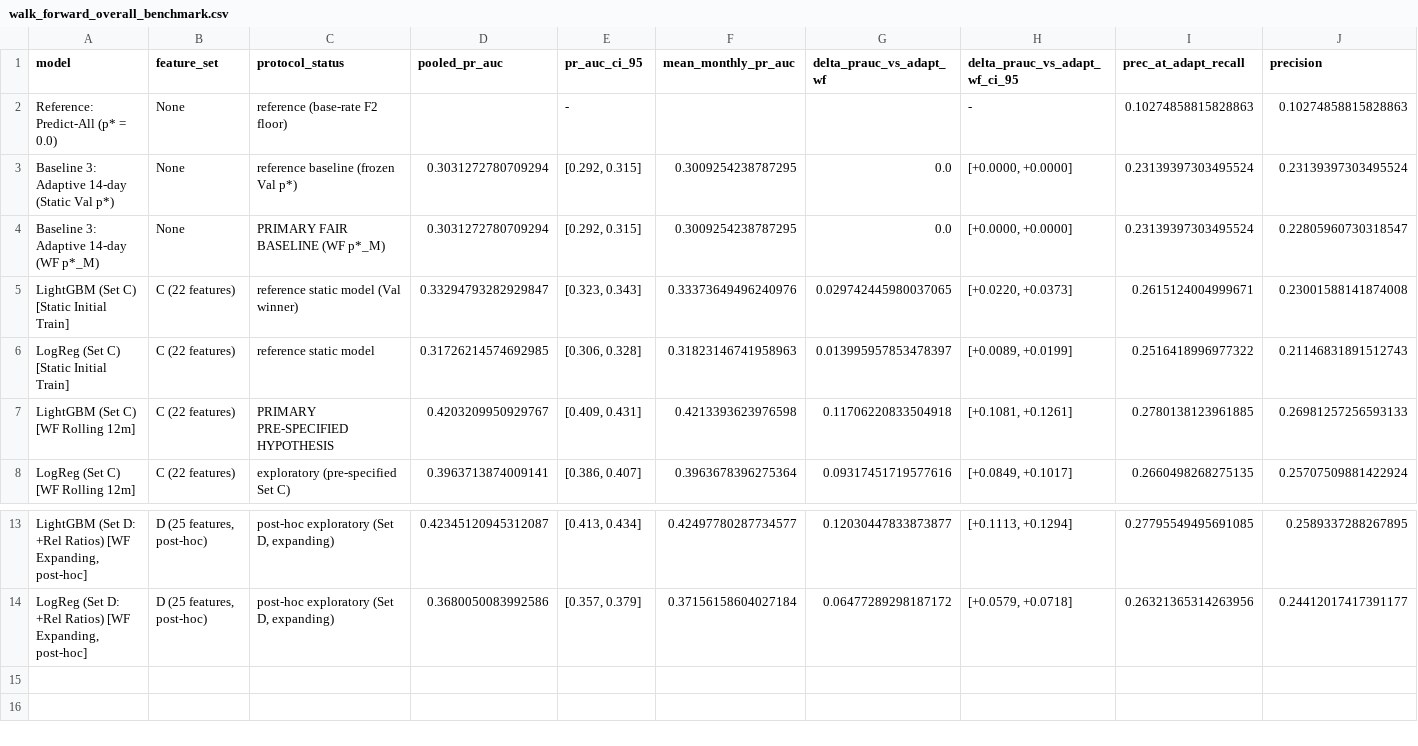
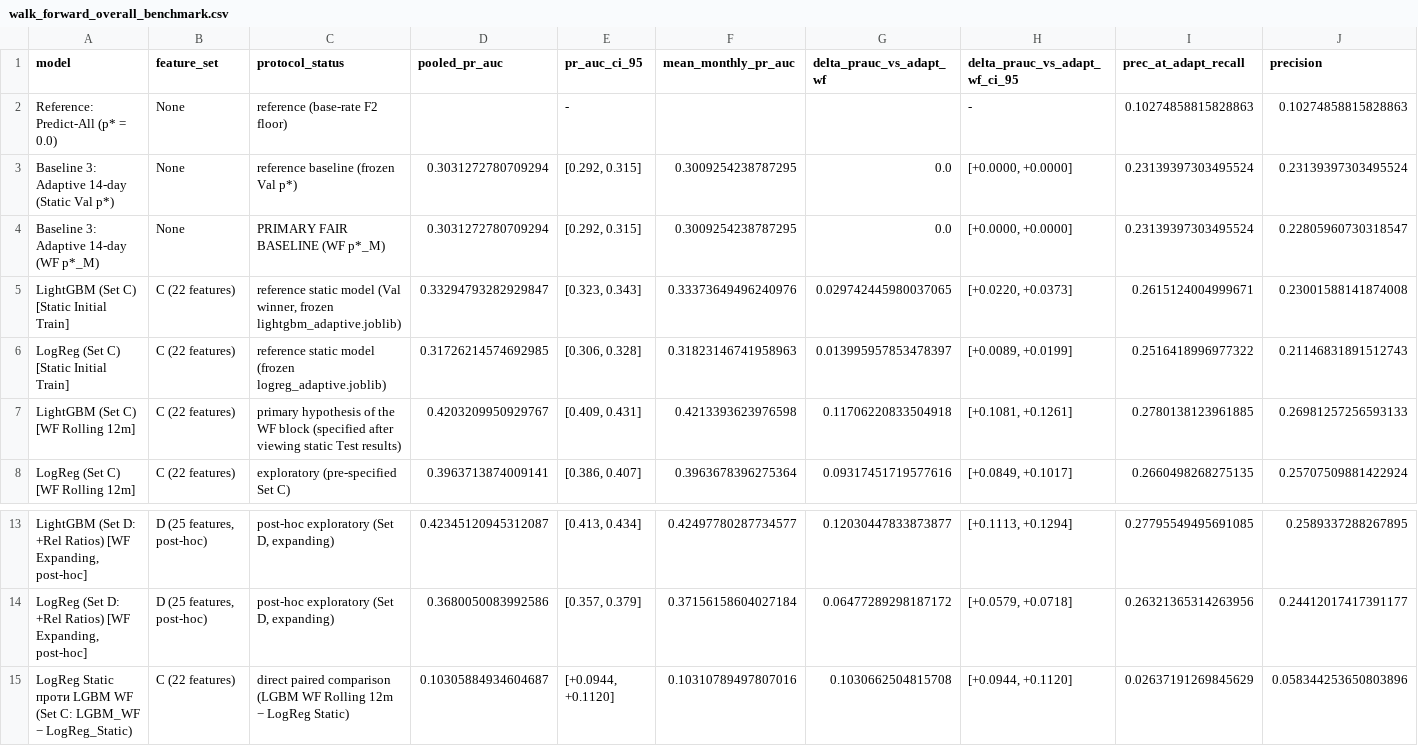
Before and after one commit to Yaroo-a/ukrainian-air-raid-sirens-analysis, a CSV file: reports/official/walk_forward_overall_benchmark.csv, drawn as a sheet; only a part is shown, gaps mark what is left out; rows hold the shown columns only; the diff names each change by its address in the sheet, - before the commit and + after, or states it on an @@ line.

```diff
--- a/reports/official/walk_forward_overall_benchmark.csv
+++ b/reports/official/walk_forward_overall_benchmark.csv
-C5 (protocol_status): …model (Val winner)
+C5 (protocol_status): …model (Val winner, frozen lightgbm_adaptive.joblib)
-C6 (protocol_status): reference static model
+C6 (protocol_status): reference static model (frozen logreg_adaptive.joblib)
-C7 (protocol_status): PRIMARY PRE-SPECIFIED HYPOTHESIS
+C7 (protocol_status): primary hypothesis of the WF block (specified after viewing static Test results)
+row 15: LogReg Static проти LGBM WF (Set C: LGBM_WF − LogReg_Static) | C (22 features) | direct paired comparison (LGBM WF Rolling 12m − LogReg Static) | 0.10305884934604687 | [+0.0944, +0.1120] | 0.10310789497807016 | 0.1030662504815708 | [+0.0944, +0.1120] | 0.02637191269845629 | 0.058344253650803896
```
Also changed, not shown: reports/comparison/official_vs_volunteer_walk_forward_comparison.csv, reports/official/walk_forward_recent_60d_benchmark.csv, 38 other files.
